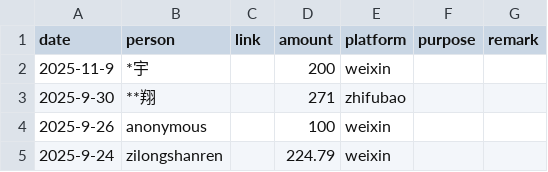
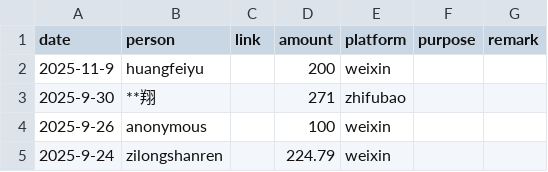
Before and after one commit to emacs-china/donate, a CSV file: data.csv, drawn as a sheet; only a part is shown.

```diff
--- a/data.csv
+++ b/data.csv
@@ -1,3 +1,3 @@
 date,person,link,amount,platform,purpose,remark
-2025-11-9, *宇,,200,weixin,,
+2025-11-9, huangfeiyu,,200,weixin,,
 2025-9-30, **翔,,271,zhifubao,,
```
Also changed, not shown: 2 other files.
